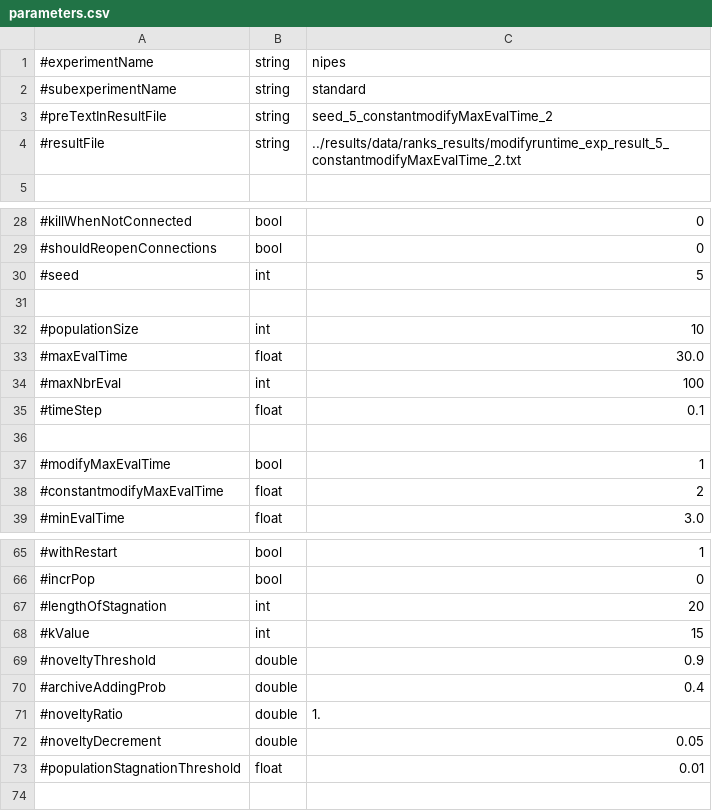
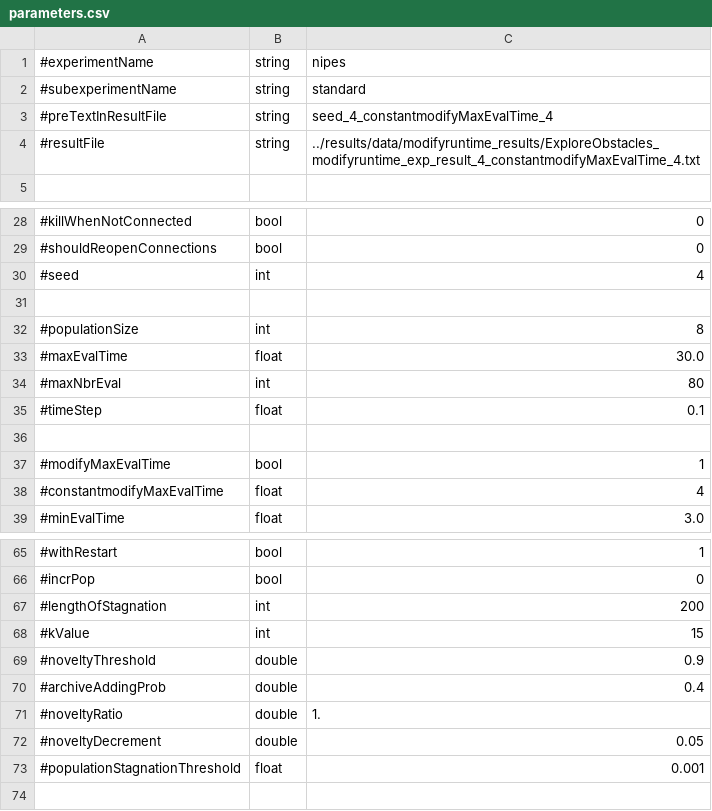
Before and after one commit to EtorArza/ESNOF, a CSV file: experiments/nipes/parameters.csv, drawn as a sheet; only a part is shown, gaps mark what is left out.

```diff
--- a/experiments/nipes/parameters.csv
+++ b/experiments/nipes/parameters.csv
@@ -2,4 +2,4 @@
 #subexperimentName,string,standard
-#preTextInResultFile,string,seed_5_constantmodifyMaxEvalTime_2
-#resultFile,string,../results/data/ranks_results/modifyruntime_exp_result_5_constantmodifyMaxEvalTime_2.txt
+#preTextInResultFile,string,seed_4_constantmodifyMaxEvalTime_4
+#resultFile,string,../results/data/modifyruntime_results/ExploreObstacles_modifyruntime_exp_result_4_constantmodifyMaxEvalTime_4.txt
 
@@ -29,7 +29,7 @@
 #shouldReopenConnections,bool,0
-#seed,int,5
+#seed,int,4
 
-#populationSize,int,10
+#populationSize,int,8
 #maxEvalTime,float,30.0
-#maxNbrEval,int,100
+#maxNbrEval,int,80
 #timeStep,float,0.1
@@ -37,3 +37,3 @@
 #modifyMaxEvalTime,bool,1
-#constantmodifyMaxEvalTime,float,2
+#constantmodifyMaxEvalTime,float,4
 #minEvalTime,float,3.0
@@ -66,3 +66,3 @@
 #incrPop,bool,0
-#lengthOfStagnation,int,20
+#lengthOfStagnation,int,200
 #kValue,int,15
@@ -72,3 +72,3 @@
 #noveltyDecrement,double,0.05
-#populationStagnationThreshold,float,0.01
+#populationStagnationThreshold,float,0.001
 
```
Also changed, not shown: 3 other files.
